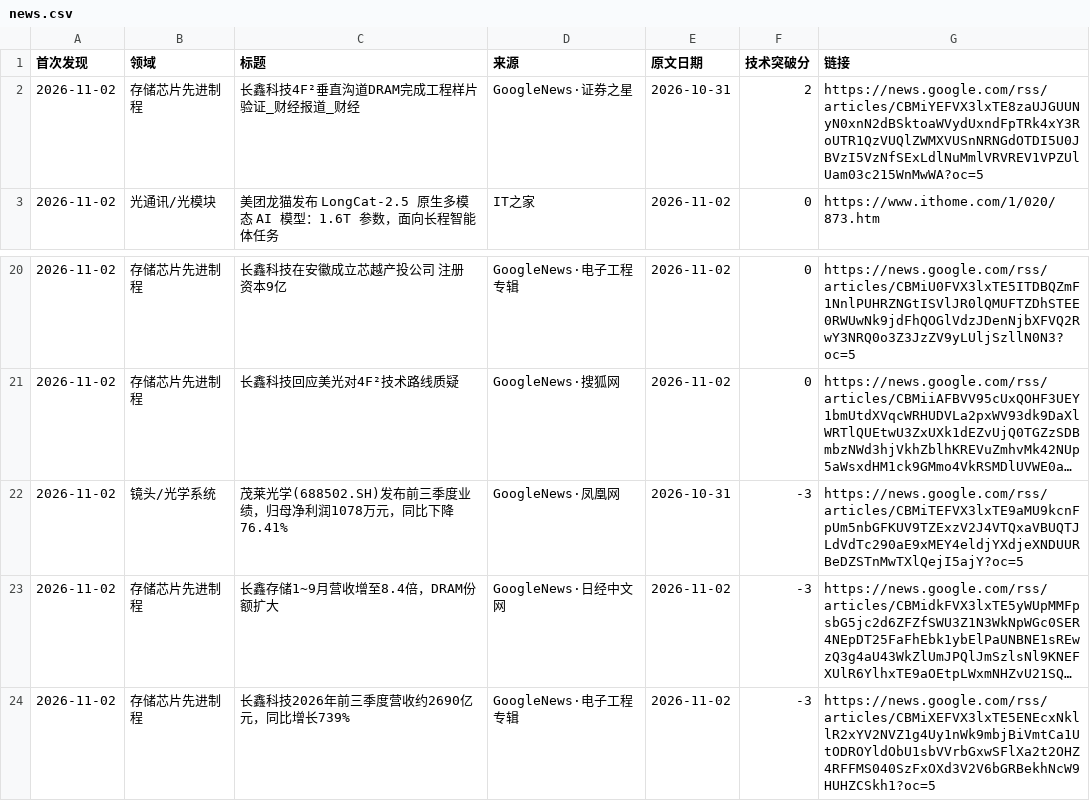
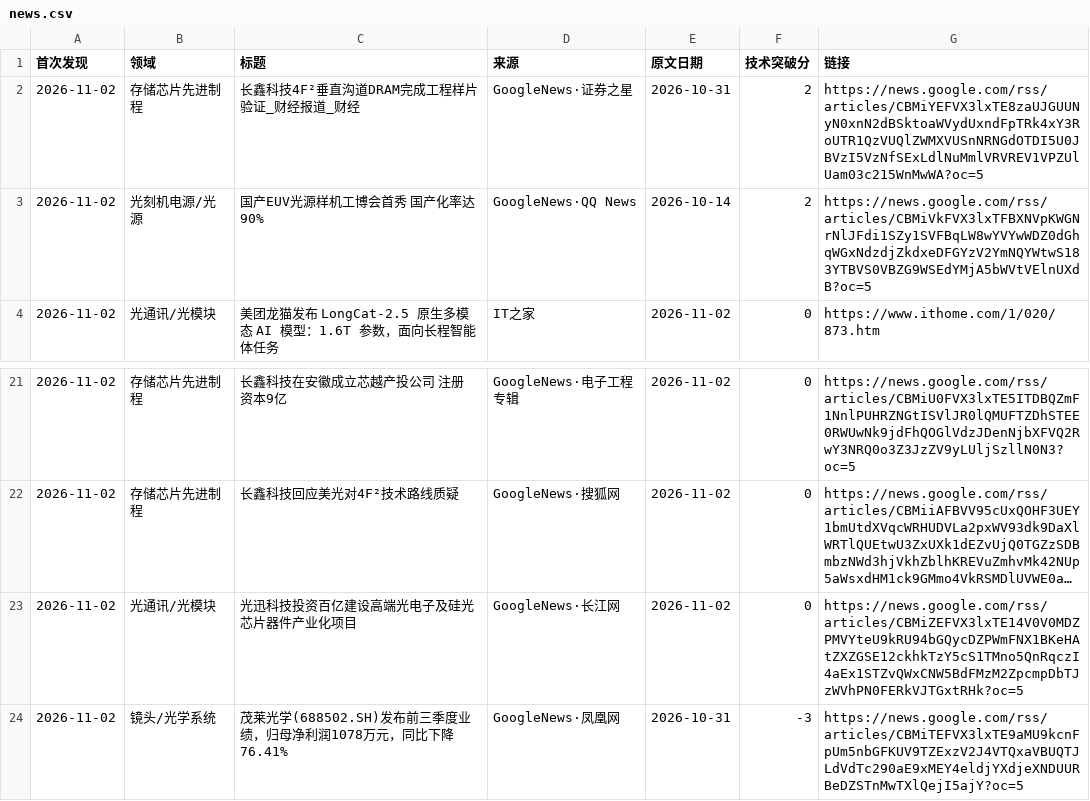
Before and after one commit to fenggg1988/china-semi-tracker, a CSV file: data/news.csv, drawn as a sheet; only a part is shown, gaps mark what is left out; the shorter side is filled out with more unchanged rows; long unchanged cells end in …; the diff names each change by its address in the sheet, - before the commit and + after, or states it on an @@ line.

```diff
--- a/data/news.csv
+++ b/data/news.csv
+row 3: 2026-11-02 | 光刻机电源/光源 | 国产EUV光源样机工博会首秀 国产化率达90% | GoogleNews·QQ News | 2026-10-14 | 2 | https://news.google.com/rss/articles/CBMiVkFVX3lxTFBXNVpKWGNrNlJFdi1SZy1SVFBqLW8wYVYwWDZ0dGhqWGxNdzdjZkdxeDFGYzV2YmNQYWtwS183YTBVS0VBZG9WSEdYMjA5bWVtVElnUXdB?oc=5
+row 23: 2026-11-02 | 光通讯/光模块 | 光迅科技投资百亿建设高端光电子及硅光芯片器件产业化项目 | GoogleNews·长江网 | 2026-11-02 | 0 | https://news.google.com/rss/articles/CBMiZEFVX3lxTE14V0V0MDZPMVYteU9kRU94bGQycDZPWmFNX1BKeHAtZXZGSE12ckhkTzY5cS1TMno5QnRqczI4aEx1STZvQWxCNW5BdFMzM2ZpcmpDbTJzWVhPN0FERkVJTGxtRHk?oc=5
```
Also changed, not shown: 2 other files.
